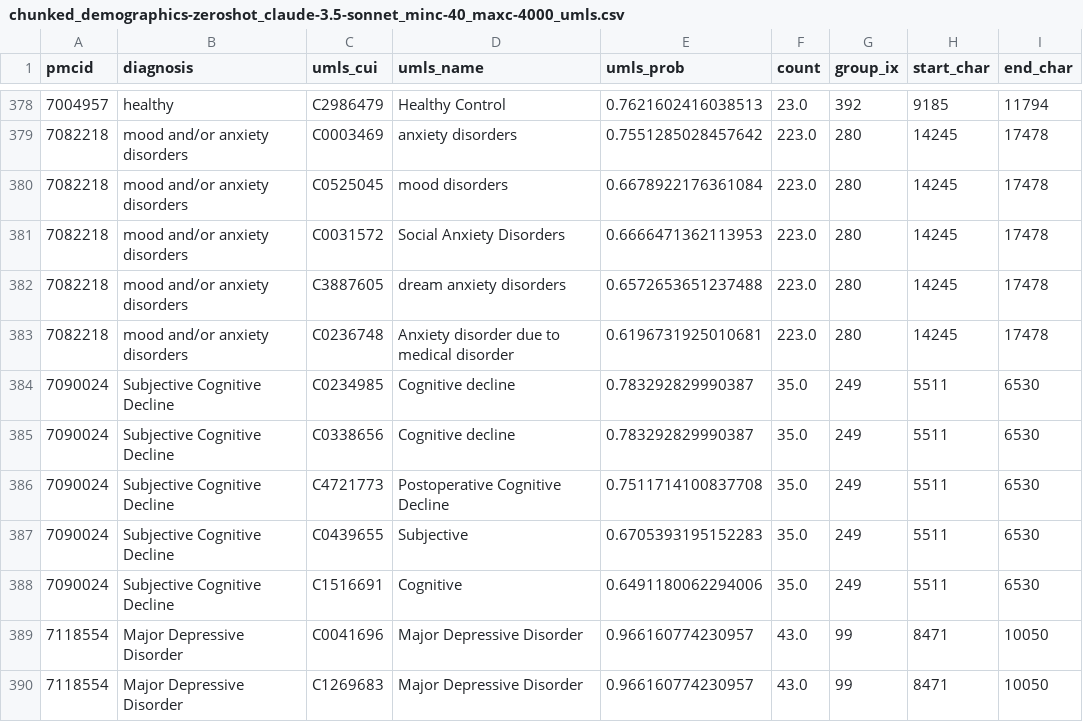
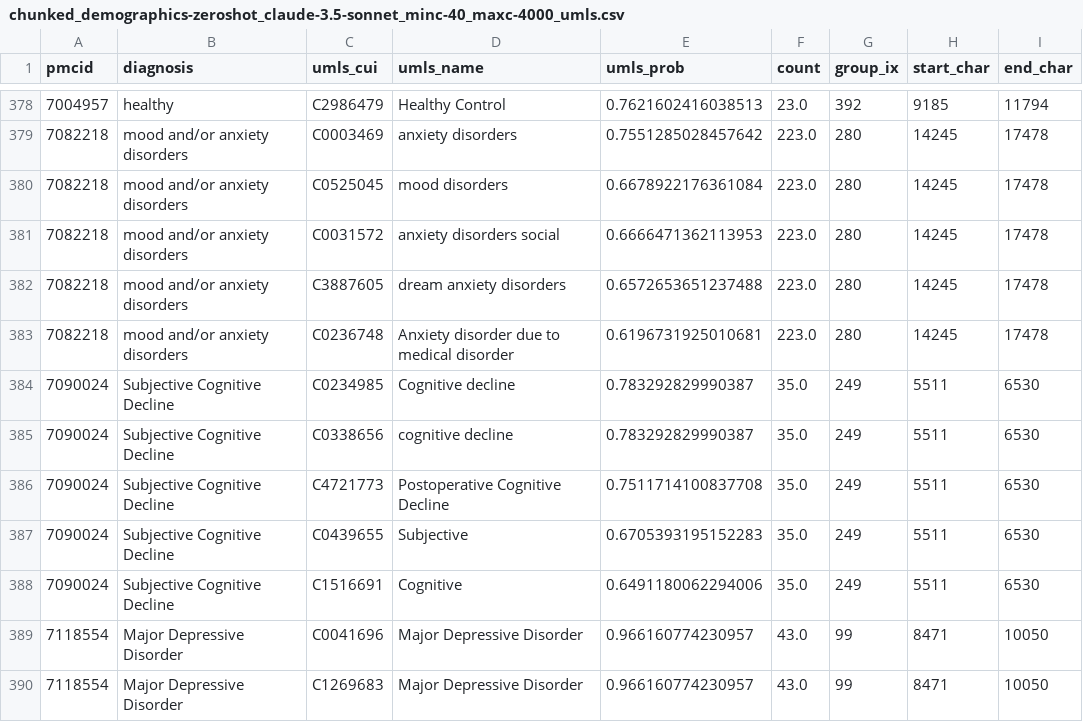
Before and after one commit to adelavega/biomed-llm-retrieval, a CSV file: outputs/extractions/chunked_demographics-zeroshot_claude-3.5-sonnet_minc-40_maxc-4000_umls.csv, drawn as a sheet; only a part is shown, gaps mark what is left out.

```diff
--- a/outputs/extractions/chunked_demographics-zeroshot_claude-3.5-sonnet_minc-40_maxc-4000_umls.csv
+++ b/outputs/extractions/chunked_demographics-zeroshot_claude-3.5-sonnet_minc-40_maxc-4000_umls.csv
@@ -380,3 +380,3 @@ pmcid,diagnosis,umls_cui,umls_name,umls_prob,count,group_ix,start_char,end_char
 7082218,mood and/or anxiety disorders,C0525045,mood disorders,0.6678922176361084,223.0,280,14245,17478
-7082218,mood and/or anxiety disorders,C0031572,Social Anxiety Disorders,0.6666471362113953,223.0,280,14245,17478
+7082218,mood and/or anxiety disorders,C0031572,anxiety disorders social,0.6666471362113953,223.0,280,14245,17478
 7082218,mood and/or anxiety disorders,C3887605,dream anxiety disorders,0.6572653651237488,223.0,280,14245,17478
@@ -384,3 +384,3 @@ pmcid,diagnosis,umls_cui,umls_name,umls_prob,count,group_ix,start_char,end_char
 7090024,Subjective Cognitive Decline,C0234985,Cognitive decline,0.783292829990387,35.0,249,5511,6530
-7090024,Subjective Cognitive Decline,C0338656,Cognitive decline,0.783292829990387,35.0,249,5511,6530
+7090024,Subjective Cognitive Decline,C0338656,cognitive decline,0.783292829990387,35.0,249,5511,6530
 7090024,Subjective Cognitive Decline,C4721773,Postoperative Cognitive Decline,0.7511714100837708,35.0,249,5511,6530
```
Also changed, not shown: outputs/bertscore_results.csv, outputs/extractions/chunked_demographics-zeroshot_firefunction-v1_minc-2000_maxc-30000_umls.csv, 10 other files.
